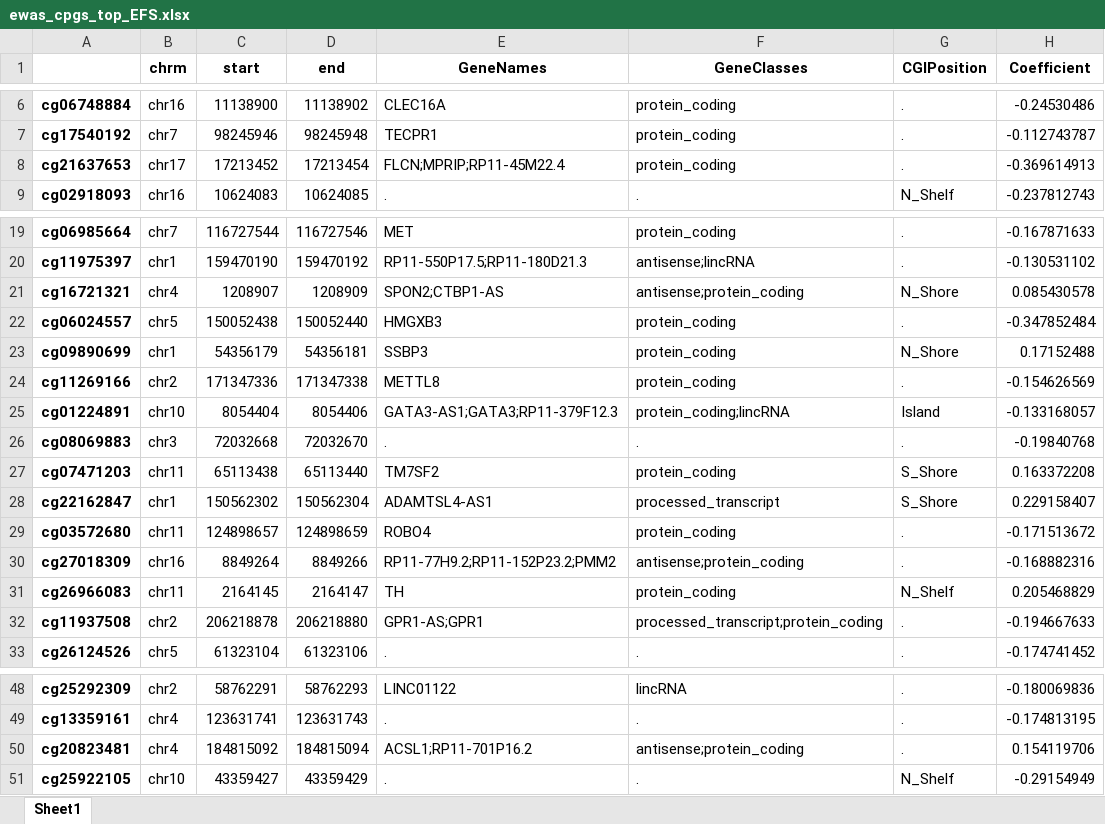
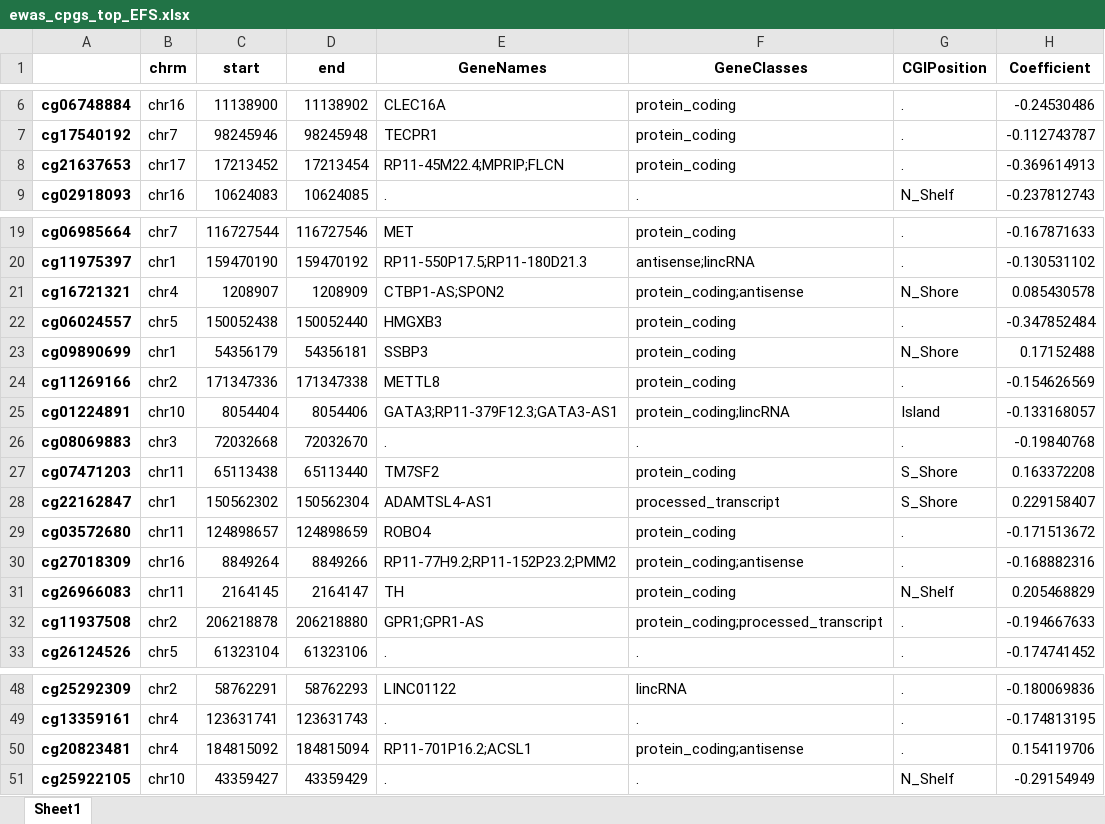
Before and after one commit to f-marchi/ALMA, an Excel workbook: data/ewas_cpgs_top_EFS.xlsx, sheet Sheet1, drawn as a sheet; only a part is shown, gaps mark what is left out; values as stored, in another font and other column widths than the file's, no borders; the diff names each change by its address in the sheet, - before the commit and + after, or states it on an @@ line.

```diff
--- a/data/ewas_cpgs_top_EFS.xlsx (sheet Sheet1)
+++ b/data/ewas_cpgs_top_EFS.xlsx (sheet Sheet1)
-E8 (GeneNames): FLCN;MPRIP;RP11-45M22.4
+E8 (GeneNames): RP11-45M22.4;MPRIP;FLCN
-E21 (GeneNames): SPON2;CTBP1-AS
+E21 (GeneNames): CTBP1-AS;SPON2
-F21 (GeneClasses): antisense;protein_coding
+F21 (GeneClasses): protein_coding;antisense
-E25 (GeneNames): GATA3-AS1;GATA3;RP11-379F12.3
+E25 (GeneNames): GATA3;RP11-379F12.3;GATA3-AS1
-F30 (GeneClasses): antisense;protein_coding
+F30 (GeneClasses): protein_coding;antisense
-E32 (GeneNames): GPR1-AS;GPR1
+E32 (GeneNames): GPR1;GPR1-AS
-F32 (GeneClasses): processed_transcript;protein_coding
+F32 (GeneClasses): protein_coding;processed_transcript
-E50 (GeneNames): ACSL1;RP11-701P16.2
+E50 (GeneNames): RP11-701P16.2;ACSL1
-F50 (GeneClasses): antisense;protein_coding
+F50 (GeneClasses): protein_coding;antisense
```
Also changed, not shown: data/MethylScoreAML_Px_167_cpg_genes.xlsx, data/ewas_cpgs_top_OS.xlsx, 18 other files.
